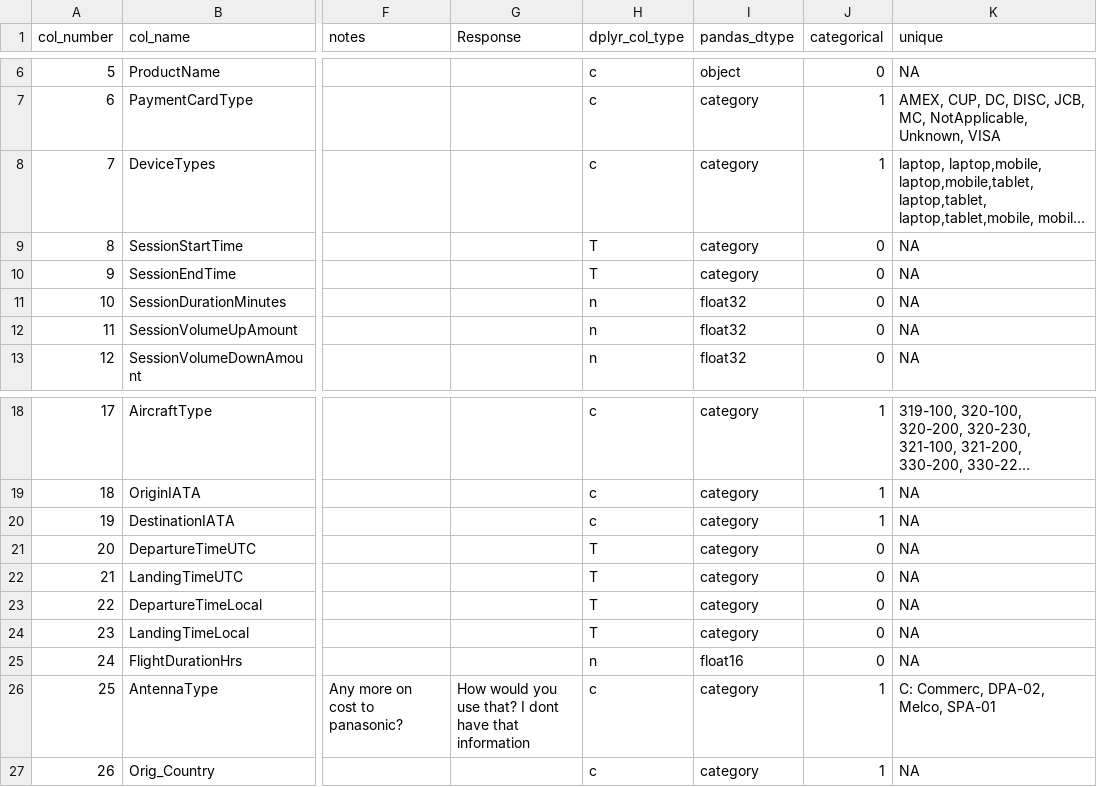
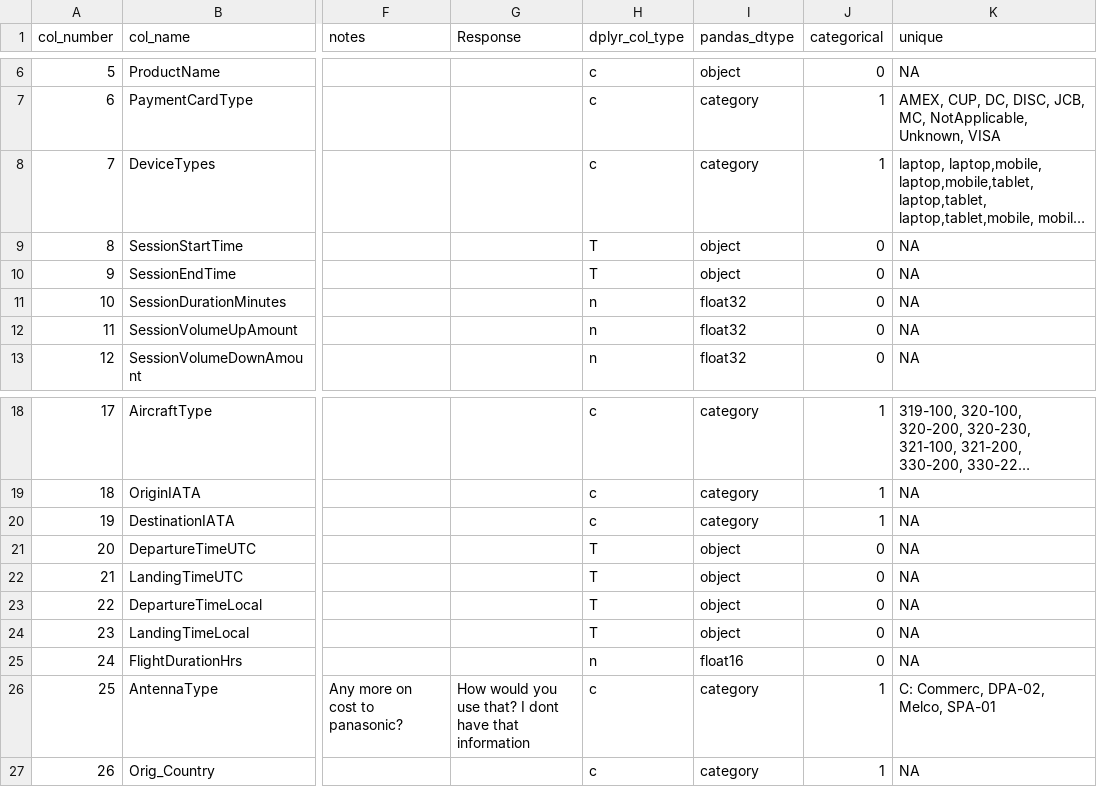
Before and after one commit to foonwong/math539-proj, a CSV file: data/data_reference.csv, drawn as a sheet; only a part is shown, gaps mark what is left out; long unchanged cells end in …; the diff names each change by its address in the sheet, - before the commit and + after, or states it on an @@ line.

Commit message:
data cap for python reader

```diff
--- a/data/data_reference.csv
+++ b/data/data_reference.csv
-I9:I10 (pandas_dtype): category
+I9:I10 (pandas_dtype): object
-I21:I24 (pandas_dtype): category
+I21:I24 (pandas_dtype): object
```
Also changed, not shown: 6 other files.
